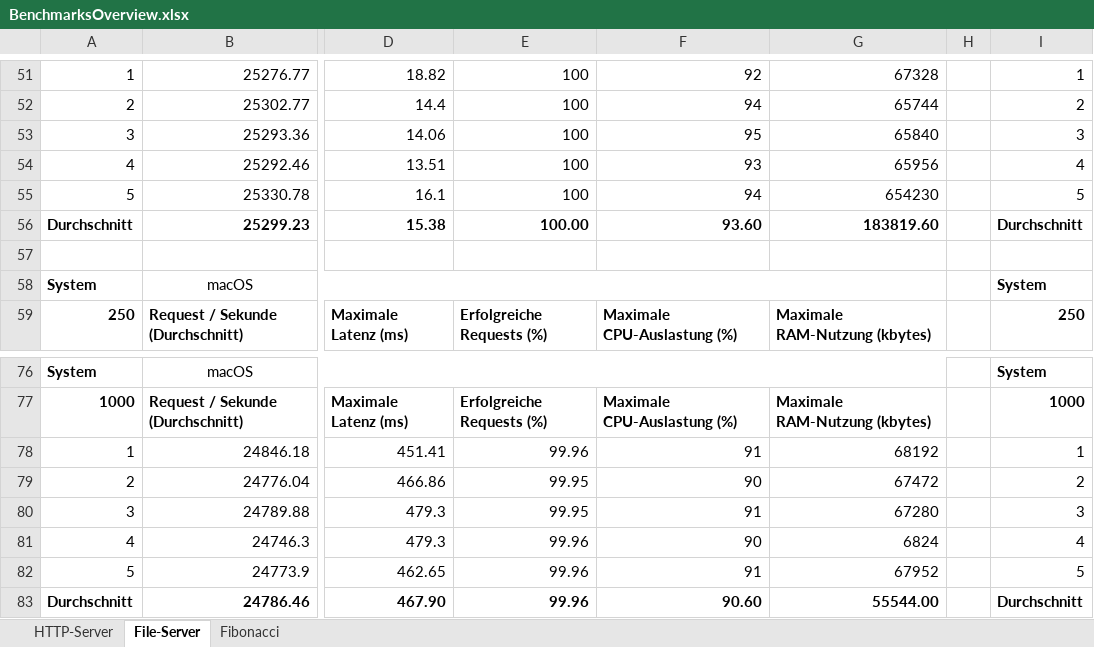
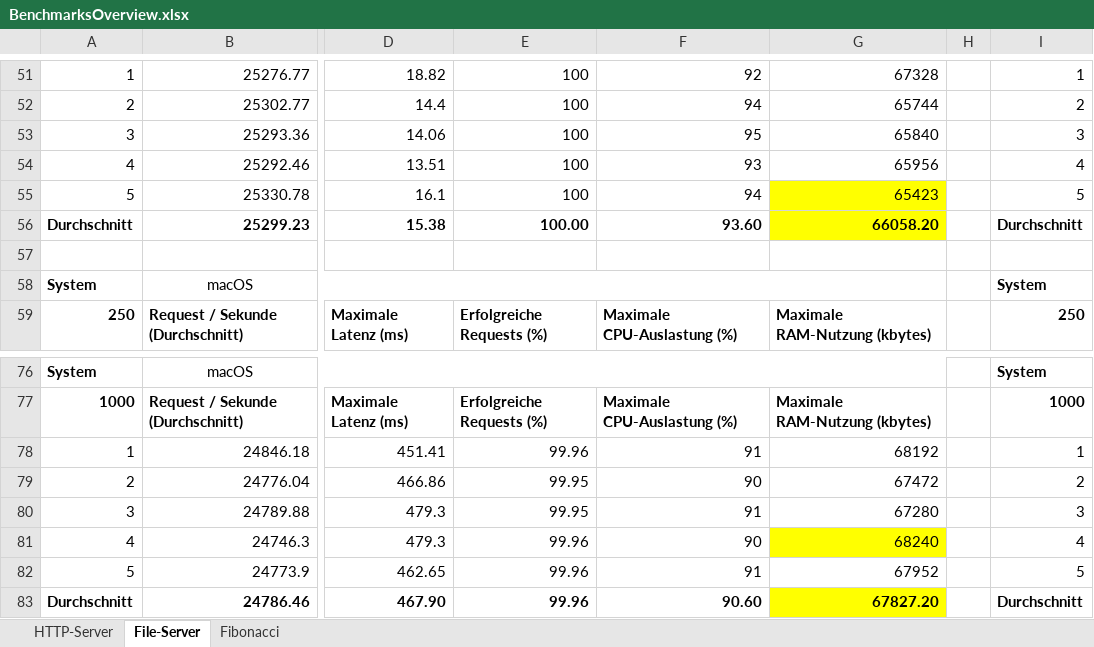
Before and after one commit to AnsgarLichter/BunVsNodeJs, an Excel workbook: benchmarks/BenchmarksOverview.xlsx, sheet File-Server, drawn as a sheet; only a part is shown, gaps mark what is left out; values as stored, in another font and other column widths than the file's, no borders; the diff names each change by its address in the sheet, - before the commit and + after, or states it on an @@ line.

Commit message:
fix: Unterschiede in Testdaten zw. Anhang und Excel

```diff
--- a/benchmarks/BenchmarksOverview.xlsx (sheet File-Server)
+++ b/benchmarks/BenchmarksOverview.xlsx (sheet File-Server)
-G55: 654230
+G55: 65423
-G55:G56 fill: none
+G55:G56 fill: #FFFF00
-G56: 183819.60
+G56: 66058.20
-G81: 6824
+G81: 68240
-G81 fill: none
+G81 fill: #FFFF00
-G83: 55544.00
+G83: 67827.20
-G83 fill: none
+G83 fill: #FFFF00
```
Also changed, not shown: 2 other files.
